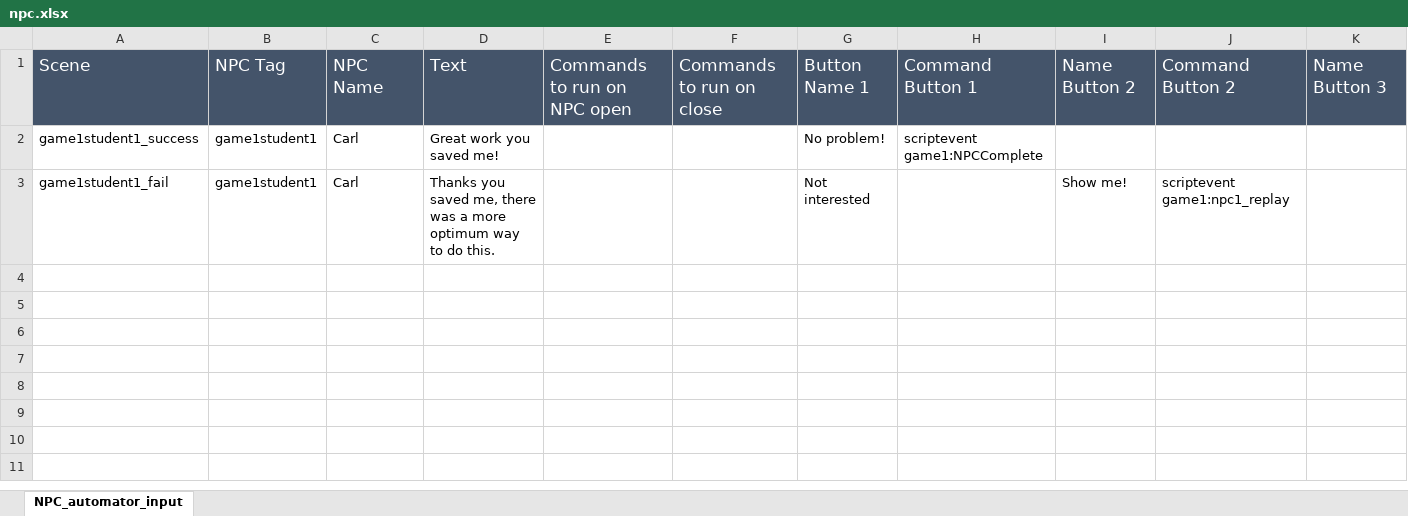
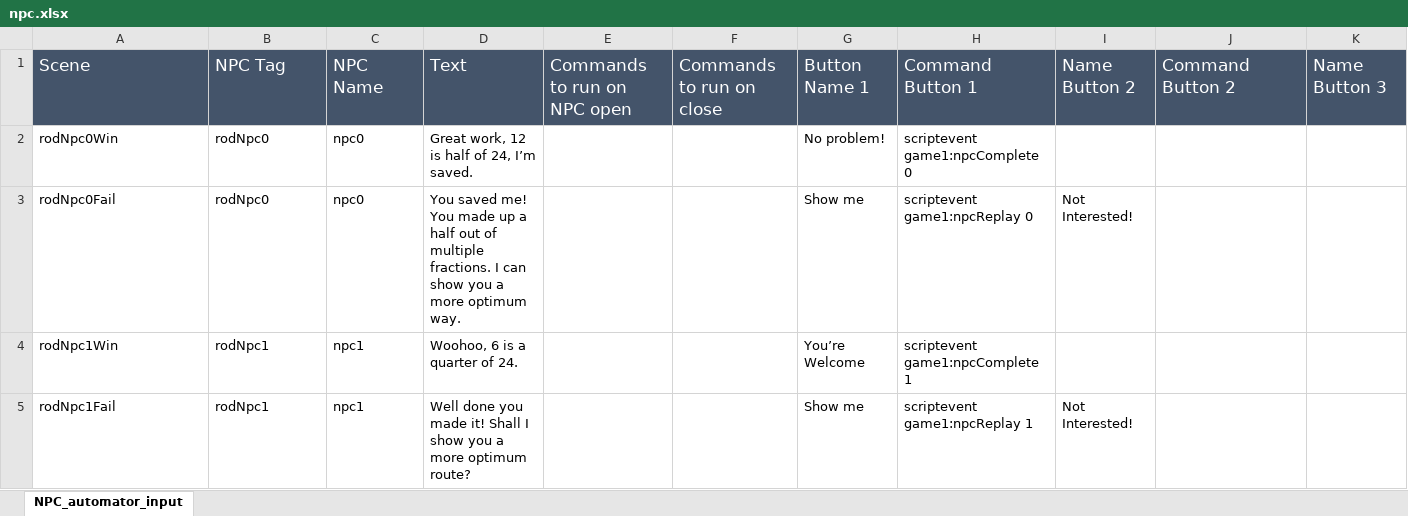
Before and after one commit to BlockBuilderJoe/CambridgeMathsChallenge, an Excel workbook: npc/npc.xlsx, sheet NPC_automator_input, drawn as a sheet; only a part is shown; values as stored, in another font and other column widths than the file's, no borders; removed rows and columns are numbered as before the commit, all else as after; rows hold the shown columns only; the diff names each change by its address in the sheet, - before the commit and + after, or states it on an @@ line.

```diff
--- a/npc/npc.xlsx (sheet NPC_automator_input)
+++ b/npc/npc.xlsx (sheet NPC_automator_input)
-row 2: game1student1_success | game1student1 | Carl | Great work you saved me! |  |  | No problem! | scriptevent game1:NPCComplete
-row 3: game1student1_fail | game1student1 | Carl | Thanks you saved me, there was a more optimum way to do this. |  |  | Not interested |  | Show me! | scriptevent game1:npc1_replay
+row 2: rodNpc0Win | rodNpc0 | npc0 | Great work, 12 is half of 24, I’m saved. |  |  | No problem! | scriptevent game1:npcComplete 0
+row 3: rodNpc0Fail | rodNpc0 | npc0 | You saved me! You made up a half out of multiple fractions. I can show you a more optimum way. |  |  | Show me | scriptevent game1:npcReplay 0 | Not Interested!
+row 4: rodNpc1Win | rodNpc1 | npc1 | Woohoo, 6 is a quarter of 24. |  |  | You’re Welcome | scriptevent game1:npcComplete 1
+row 5: rodNpc1Fail | rodNpc1 | npc1 | Well done you made it! Shall I show you a more optimum route? |  |  | Show me | scriptevent game1:npcReplay 1 | Not Interested!
```
Also changed, not shown: 25 other files.
